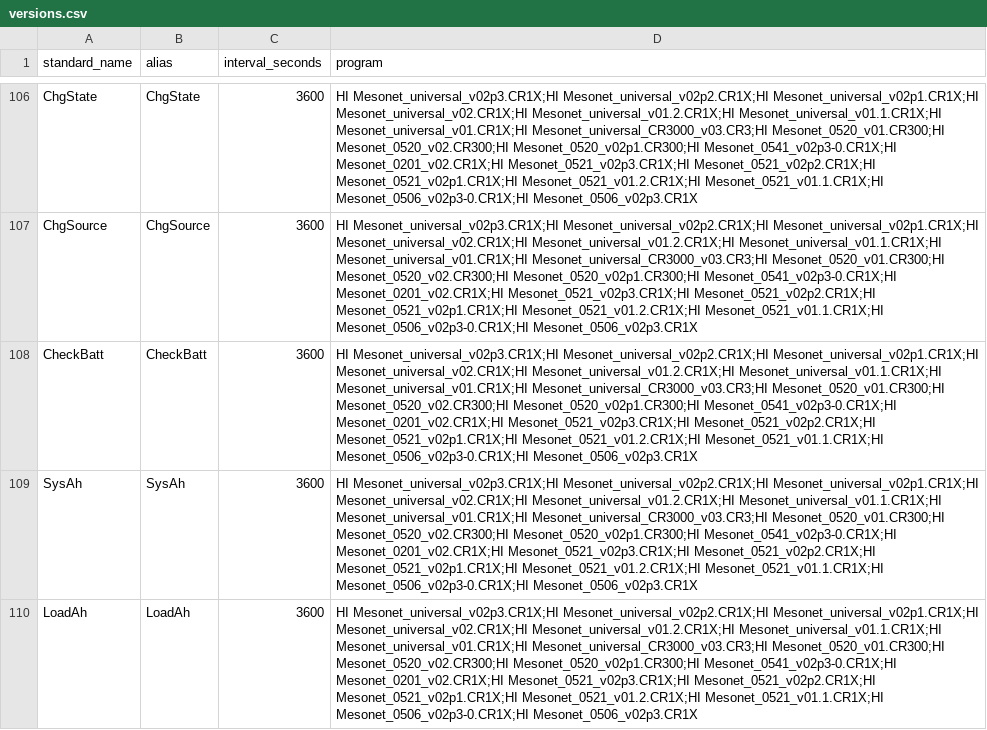
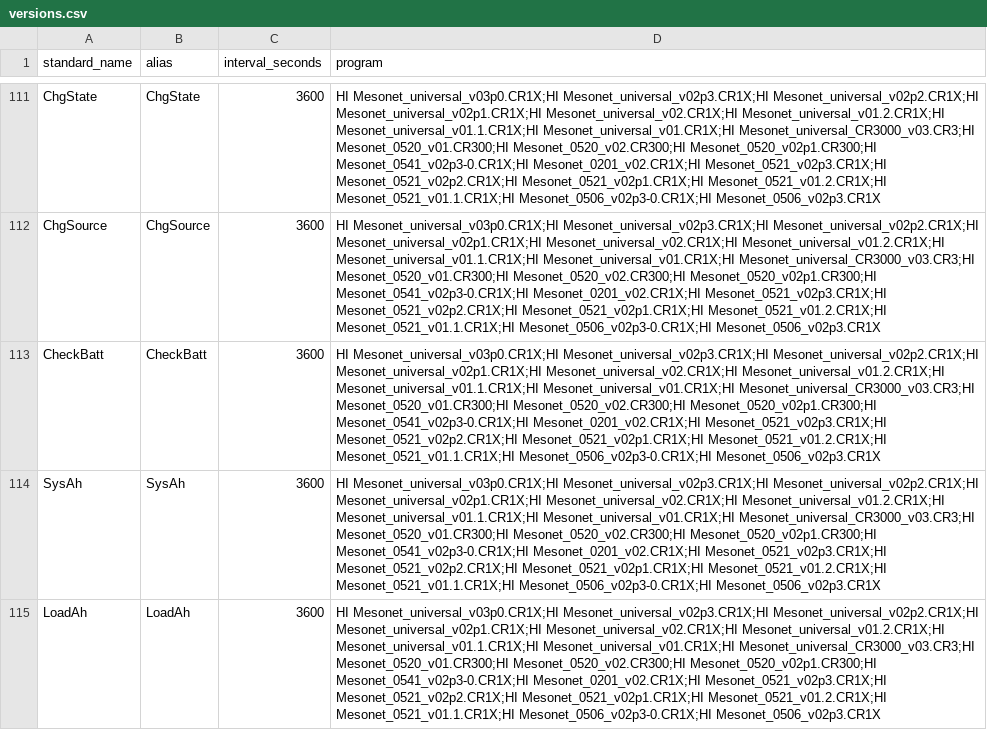
Before and after one commit to HCDP/loggernet_station_data, a CSV file: csv_data/versions/versions.csv, drawn as a sheet; only a part is shown, gaps mark what is left out; addresses are those after the commit; the diff covers the shown part only; the diff names each change by its address in the sheet, - before the commit and + after, or states it on an @@ line.

Commit message:
add new version HI Mesonet_universal_v03p0.CR1X

```diff
--- a/csv_data/versions/versions.csv
+++ b/csv_data/versions/versions.csv
-D111:D115 (program): HI Mesonet_universal_v02p3.CR1X;HI Mesonet_universal_v02p2.CR1X;HI…
+D111:D115 (program): HI Mesonet_universal_v03p0.CR1X;HI Mesonet_universal_v02p3.CR1X;HI Mesonet_universal_v02p2.CR1X;HI…
```
Also changed, not shown: 6 added rows and 107 edited cells elsewhere in this file.
